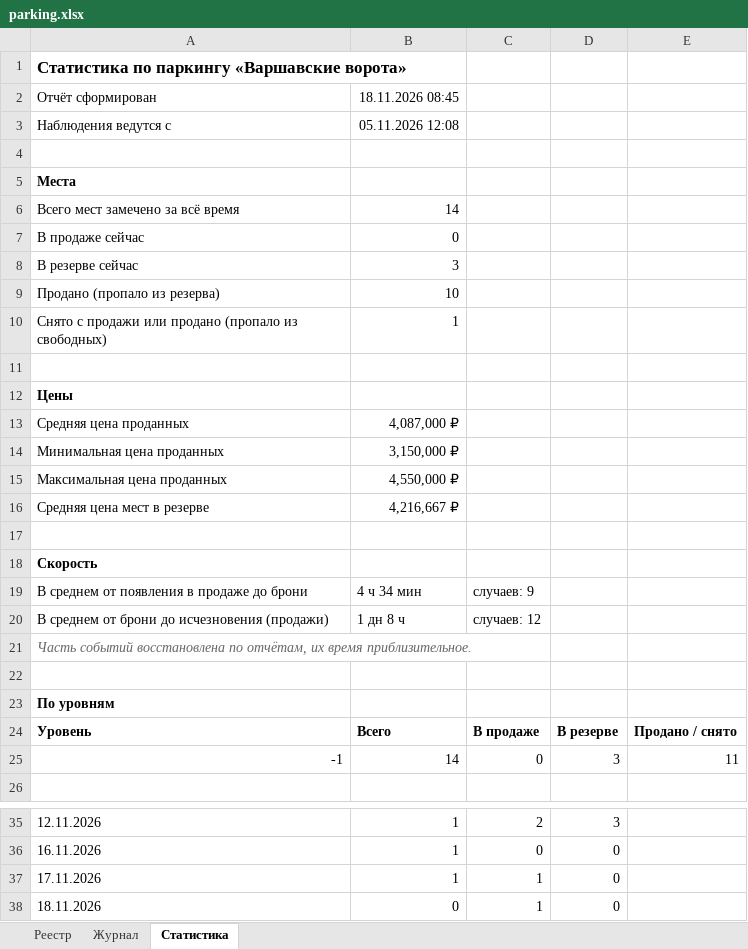
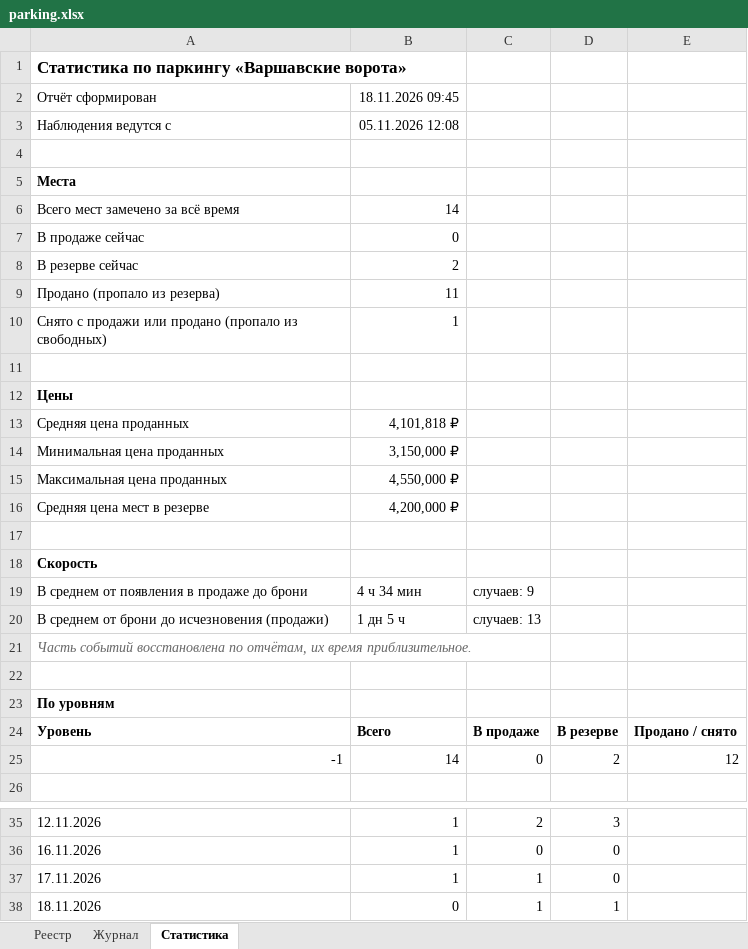
Before and after one commit to DmitryEDevyatkin/Parking_Monitor_VV141B, an Excel workbook: parking.xlsx, sheet Статистика, drawn as a sheet; only a part is shown, gaps mark what is left out; values as stored, in another font and other column widths than the file's, no borders; the diff names each change by its address in the sheet, - before the commit and + after, or states it on an @@ line.

```diff
--- a/parking.xlsx (sheet Статистика)
+++ b/parking.xlsx (sheet Статистика)
-B2: 18.11.2026 08:45
+B2: 18.11.2026 09:45
-B8: 3
+B8: 2
-B9: 10
+B9: 11
-B13: 4,087,000 ₽
+B13: 4,101,818 ₽
-B16: 4,216,667 ₽
+B16: 4,200,000 ₽
-B20: 1 дн 8 ч
+B20: 1 дн 5 ч
-C20: случаев: 12
+C20: случаев: 13
-D25: 3
+D25: 2
-E25: 11
+E25: 12
-D38: 0
+D38: 1
```
Also changed, not shown: sheet Реестр, sheet Журнал, 3 other files.
